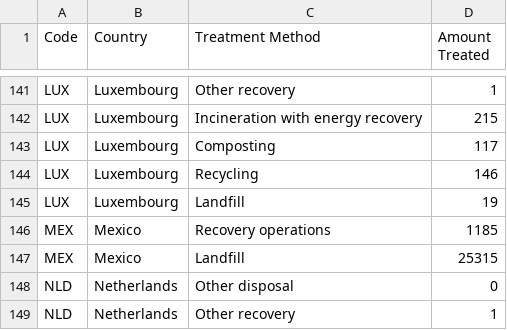
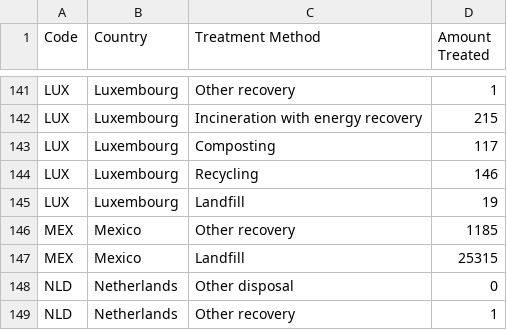
Before and after one commit to mkoi2/FIT3179Assignment2, a CSV file: Data_files/Treatment.csv, drawn as a sheet; only a part is shown, gaps mark what is left out.

```diff
--- a/Data_files/Treatment.csv
+++ b/Data_files/Treatment.csv
@@ -145,3 +145,3 @@ LUX,Luxembourg,Recycling,146
 LUX,Luxembourg,Landfill,19
-MEX,Mexico,Recovery operations,1185
+MEX,Mexico,Other recovery,1185
 MEX,Mexico,Landfill,25315
```
Also changed, not shown: 3 other files.
